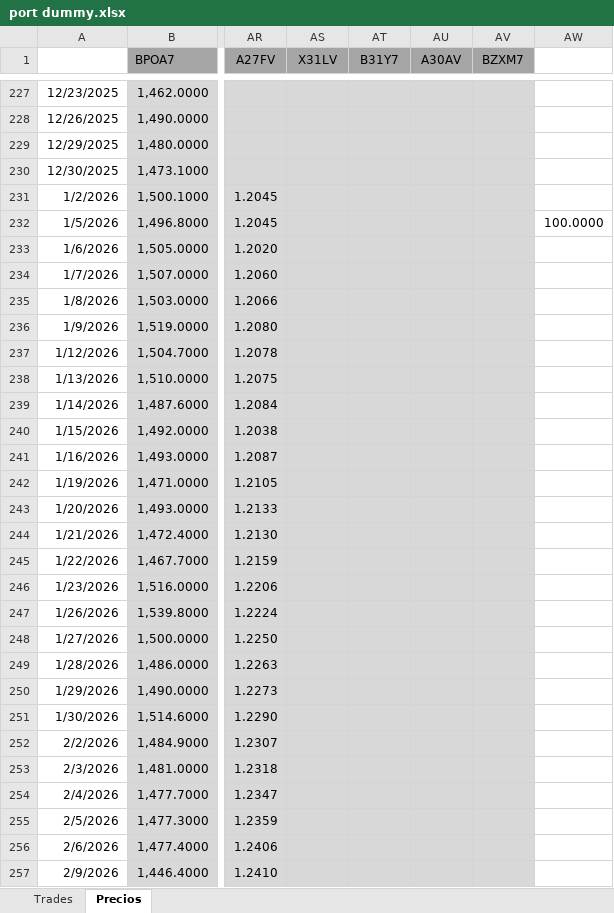
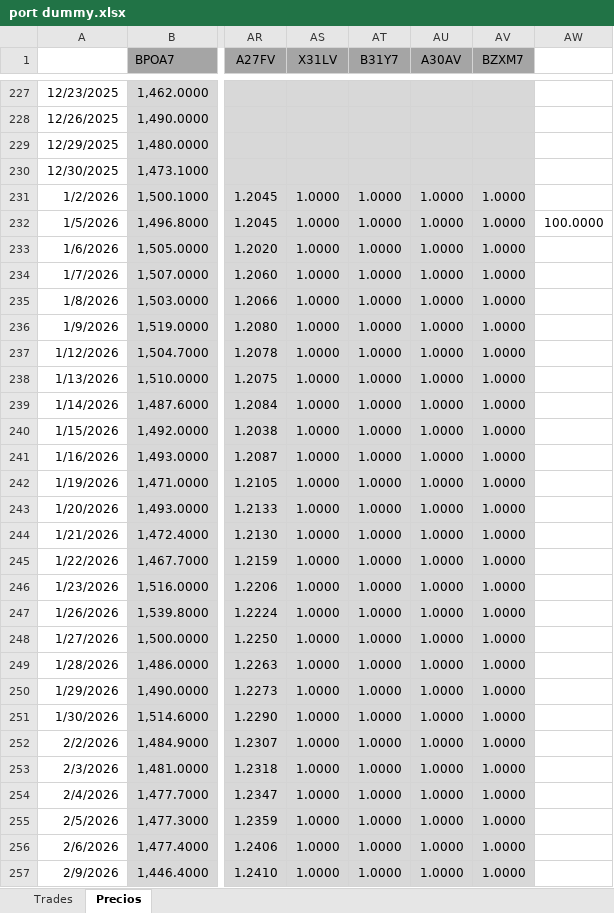
Before and after one commit to santyago-pixel/analisis-de-portafolio, an Excel workbook: port dummy.xlsx, sheet Precios, drawn as a sheet; only a part is shown, gaps mark what is left out; values as stored, in another font and other column widths than the file's, no borders; charts and pictures not drawn; the diff covers the shown part only; the diff names each change by its address in the sheet, - before the commit and + after, or states it on an @@ line.

Commit message:
Update port dummy.xlsx

```diff
--- a/port dummy.xlsx (sheet Precios)
+++ b/port dummy.xlsx (sheet Precios)
-AS231:AS257 (X31LV): (empty)
+AS231:AS257 (X31LV): 1.0000
-AT231:AT257 (B31Y7): (empty)
+AT231:AT257 (B31Y7): 1.0000
-AU231:AU257 (A30AV): (empty)
+AU231:AU257 (A30AV): 1.0000
-AV231:AV257 (BZXM7): (empty)
+AV231:AV257 (BZXM7): 1.0000
```
Also changed, not shown: 1 added row, 124 edited cells and cell formats elsewhere in this sheet, sheet Trades, charts or pictures.
